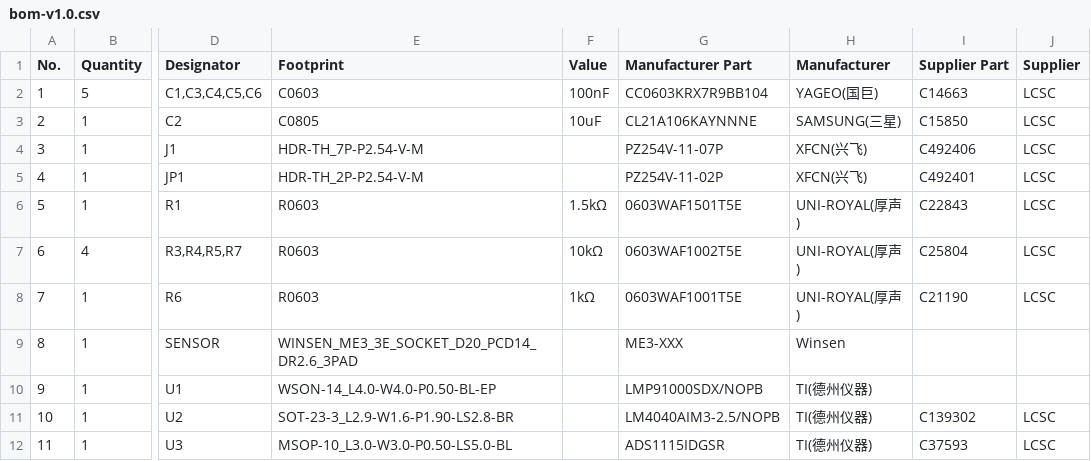
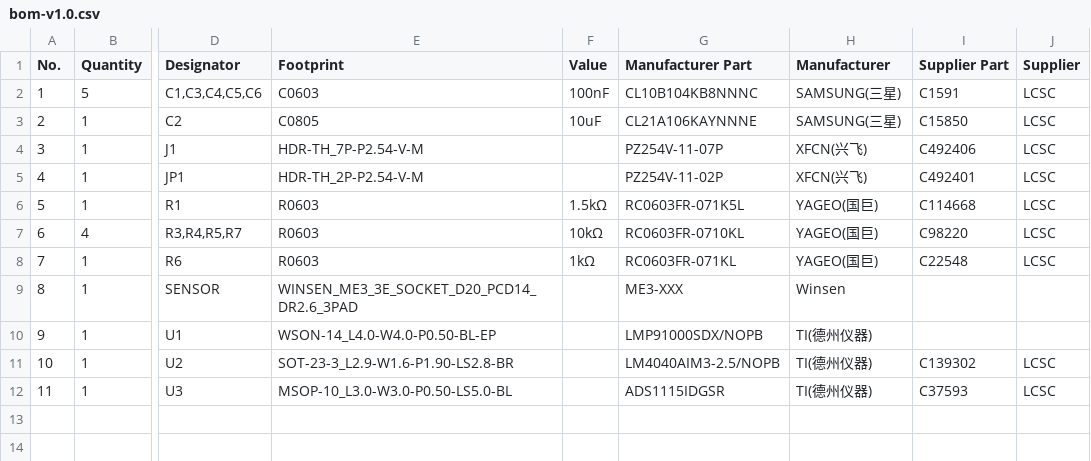
Before and after one commit to serber/lmp91000-afe, a CSV file: release/v1.0/bom-v1.0.csv, drawn as a sheet; only a part is shown, gaps mark what is left out; the diff names each change by its address in the sheet, - before the commit and + after, or states it on an @@ line.

```diff
--- a/release/v1.0/bom-v1.0.csv
+++ b/release/v1.0/bom-v1.0.csv
-G2 (Manufacturer Part): CC0603KRX7R9BB104
+G2 (Manufacturer Part): CL10B104KB8NNNC
-H2 (Manufacturer): YAGEO(国巨)
+H2 (Manufacturer): SAMSUNG(三星)
-I2 (Supplier Part): C14663
+I2 (Supplier Part): C1591
-G6 (Manufacturer Part): 0603WAF1501T5E
+G6 (Manufacturer Part): RC0603FR-071K5L
-H6:H8 (Manufacturer): UNI-ROYAL(厚声)
+H6:H8 (Manufacturer): YAGEO(国巨)
-I6 (Supplier Part): C22843
+I6 (Supplier Part): C114668
-G7 (Manufacturer Part): 0603WAF1002T5E
+G7 (Manufacturer Part): RC0603FR-0710KL
-I7 (Supplier Part): C25804
+I7 (Supplier Part): C98220
-G8 (Manufacturer Part): 0603WAF1001T5E
+G8 (Manufacturer Part): RC0603FR-071KL
-I8 (Supplier Part): C21190
+I8 (Supplier Part): C22548
```
Also changed, not shown: release/v1.0/placement-v1.0.csv, 3 other files.
